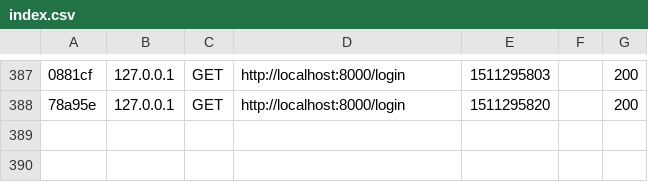
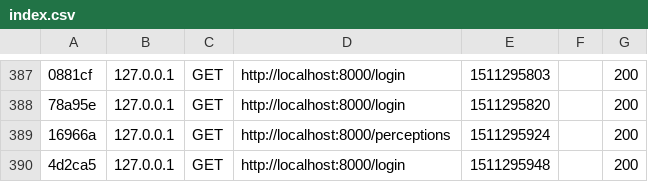
Before and after one commit to Couaque/palr, a CSV file: var/cache/dev/profiler/index.csv, drawn as a sheet; only a part is shown, gaps mark what is left out; the diff names each change by its address in the sheet, - before the commit and + after, or states it on an @@ line.

```diff
--- a/var/cache/dev/profiler/index.csv
+++ b/var/cache/dev/profiler/index.csv
+row 389: 16966a | 127.0.0.1 | GET | http://localhost:8000/perceptions | 1511295924 |  | 200
+row 390: 4d2ca5 | 127.0.0.1 | GET | http://localhost:8000/login | 1511295948 |  | 200
```
Also changed, not shown: 4 other files.
